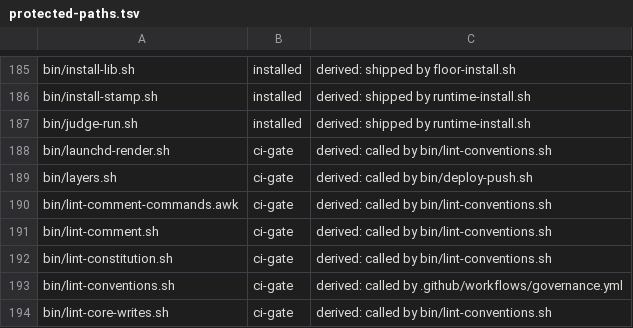
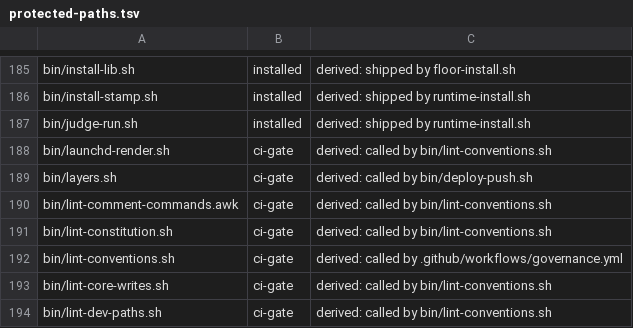
Before and after one commit to VytCepas/harbor-core, a TSV file: .agents/protected-paths.tsv, drawn as a sheet; only a part is shown, gaps mark what is left out; the shorter side is filled out with more unchanged rows.

```diff
--- a/.agents/protected-paths.tsv
+++ b/.agents/protected-paths.tsv
@@ -190,3 +190,2 @@ bin/layers.sh	ci-gate	derived: called by bin/deploy-push.sh
 bin/lint-comment-commands.awk	ci-gate	derived: called by bin/lint-conventions.sh
-bin/lint-comment.sh	ci-gate	derived: called by bin/lint-conventions.sh
 bin/lint-constitution.sh	ci-gate	derived: called by bin/lint-conventions.sh
```
Also changed, not shown: standards/naming/controls.tsv, 11 other files.
